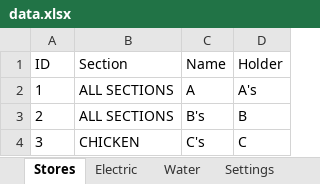
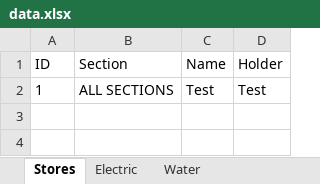
Before and after one commit to I-thei/MPM-Billing-System, an Excel workbook: data.xlsx, sheet Stores, drawn as a sheet; values as stored, in another font and other column widths than the file's, no borders; the diff names each change by its address in the sheet, - before the commit and + after, or states it on an @@ line.

```diff
--- a/data.xlsx (sheet Stores)
+++ b/data.xlsx (sheet Stores)
-sheet tab: Settings
-C2 (Name): A
+C2 (Name): Test
-D2 (Holder): A's
+D2 (Holder): Test
-row 3: 2 | ALL SECTIONS | B's | B
-row 4: 3 | CHICKEN | C's | C
```
Also changed, not shown: sheet Water, sheet Electric, 8 other files.
